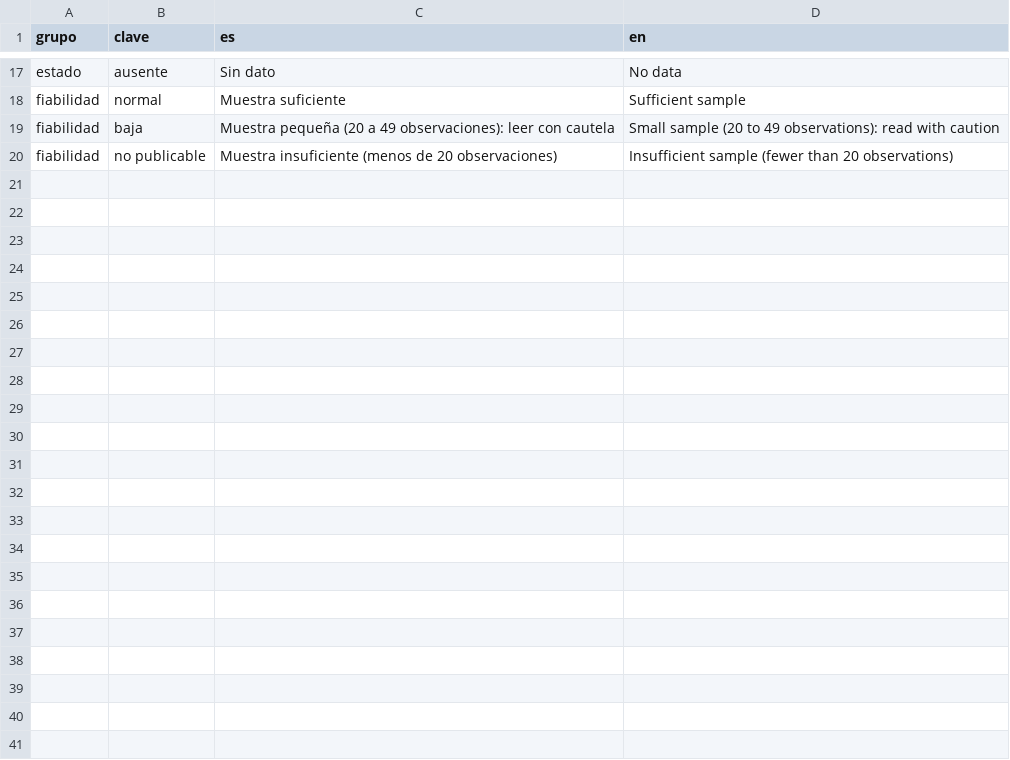
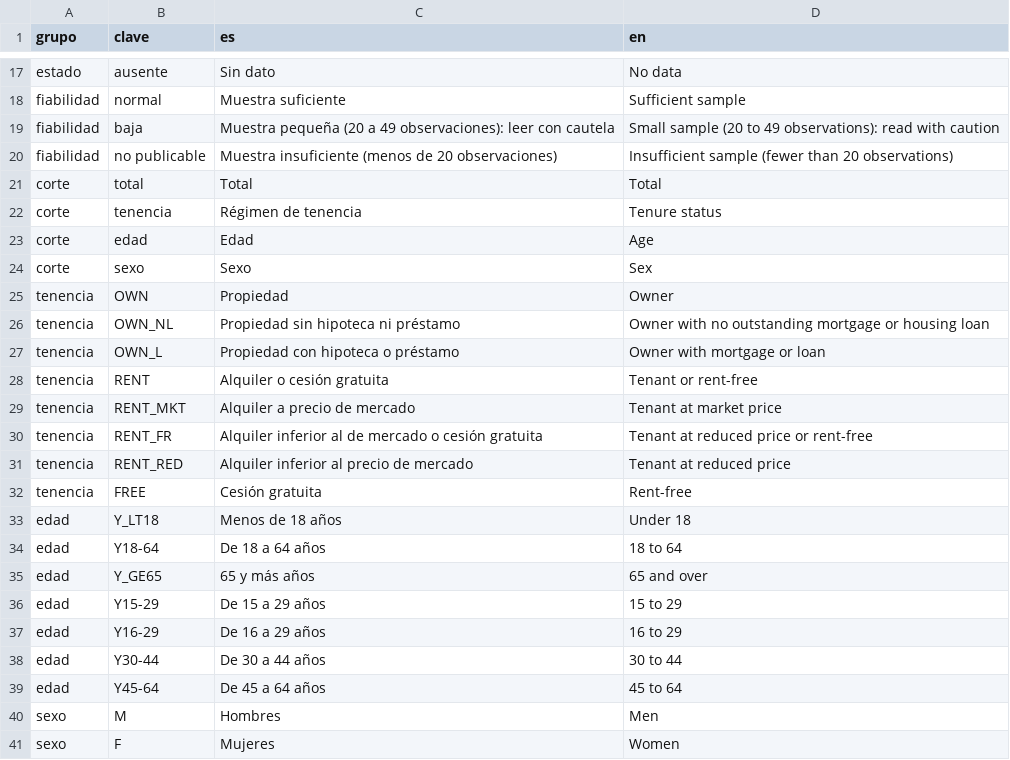
Before and after one commit to gastiaso/de-renta-en-renta, a CSV file: inventario/vocabulario.csv, drawn as a sheet; only a part is shown, gaps mark what is left out.

Commit message:
Nombre De renta en renta, decisiones del 7-nov y desgloses en la tabla larga
- Nombre: De renta en renta, sin traducir; carpeta, proyecto y textos.
- Plan v0.14: escalonado y portales confirmados; sin dominio propio
  (GitHub Pages); País Vasco y Navarra sin alquiler por sección en los
  años sin SERPAVI; sobrecarga sin intervalos; adrh_suma_secciones como
  alerta.
- Tabla larga con corte y grupo: sobrecarga de España por tenencia y
  edad, cruces de comunidad con tres olas y búsqueda sin éxito por edad,
  sexo y tenencia; cortes y grupos validados contra el vocabulario.
- ADRH 2015 en el seccionado y el callejero de 2016 (regla t + 1).

```diff
--- a/inventario/vocabulario.csv
+++ b/inventario/vocabulario.csv
@@ -20 +20,22 @@ fiabilidad,baja,"Muestra pequeña (20 a 49 observaciones): leer con cautela","Sm
 fiabilidad,no publicable,Muestra insuficiente (menos de 20 observaciones),Insufficient sample (fewer than 20 observations)
+corte,total,Total,Total
+corte,tenencia,Régimen de tenencia,Tenure status
+corte,edad,Edad,Age
+corte,sexo,Sexo,Sex
+tenencia,OWN,Propiedad,Owner
+tenencia,OWN_NL,Propiedad sin hipoteca ni préstamo,Owner with no outstanding mortgage or housing loan
+tenencia,OWN_L,Propiedad con hipoteca o préstamo,Owner with mortgage or loan
+tenencia,RENT,Alquiler o cesión gratuita,Tenant or rent-free
+tenencia,RENT_MKT,Alquiler a precio de mercado,Tenant at market price
+tenencia,RENT_FR,Alquiler inferior al de mercado o cesión gratuita,Tenant at reduced price or rent-free
+tenencia,RENT_RED,Alquiler inferior al precio de mercado,Tenant at reduced price
+tenencia,FREE,Cesión gratuita,Rent-free
+edad,Y_LT18,Menos de 18 años,Under 18
+edad,Y18-64,De 18 a 64 años,18 to 64
+edad,Y_GE65,65 y más años,65 and over
+edad,Y15-29,De 15 a 29 años,15 to 29
+edad,Y16-29,De 16 a 29 años,16 to 29
+edad,Y30-44,De 30 a 44 años,30 to 44
+edad,Y45-64,De 45 a 64 años,45 to 64
+sexo,M,Hombres,Men
+sexo,F,Mujeres,Women
```
Also changed, not shown: geo/tablas_paso/callejero_2016_2021_28.csv, inventario/fuentes.csv, 25 other files.
